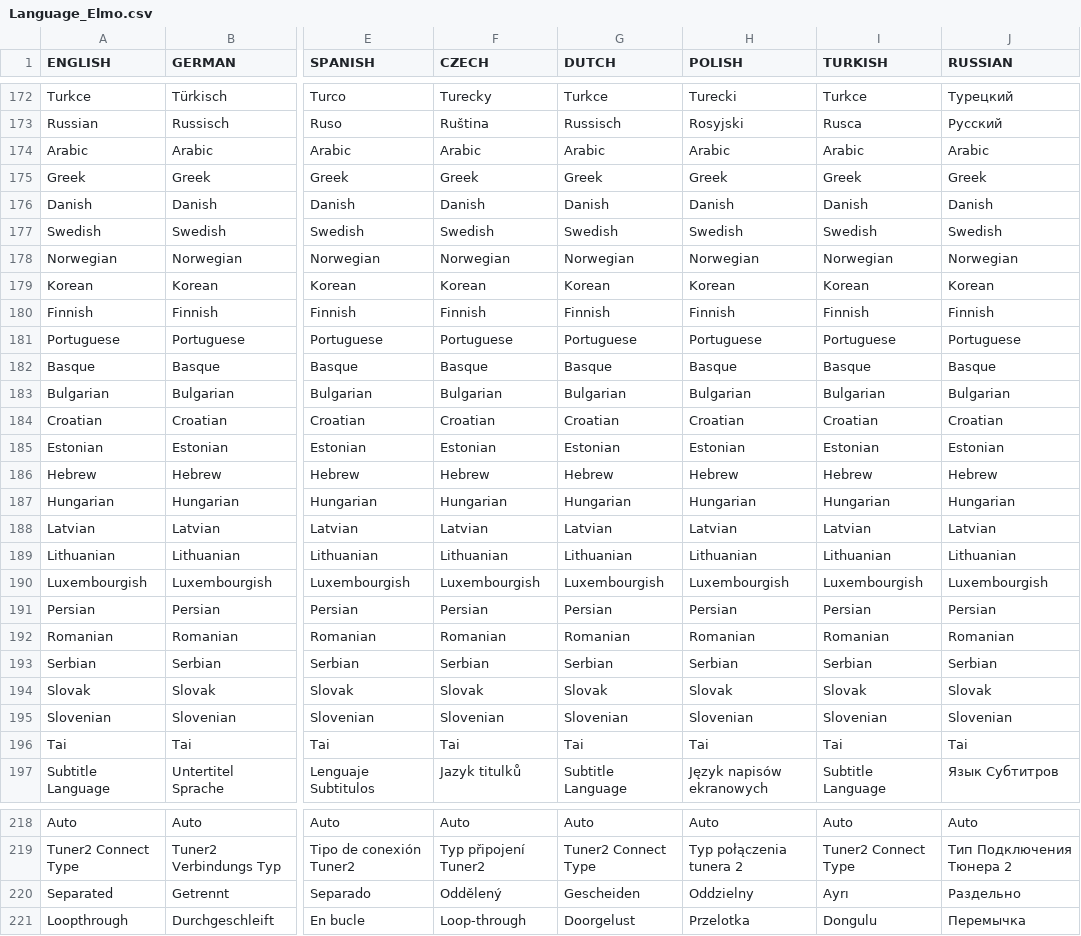
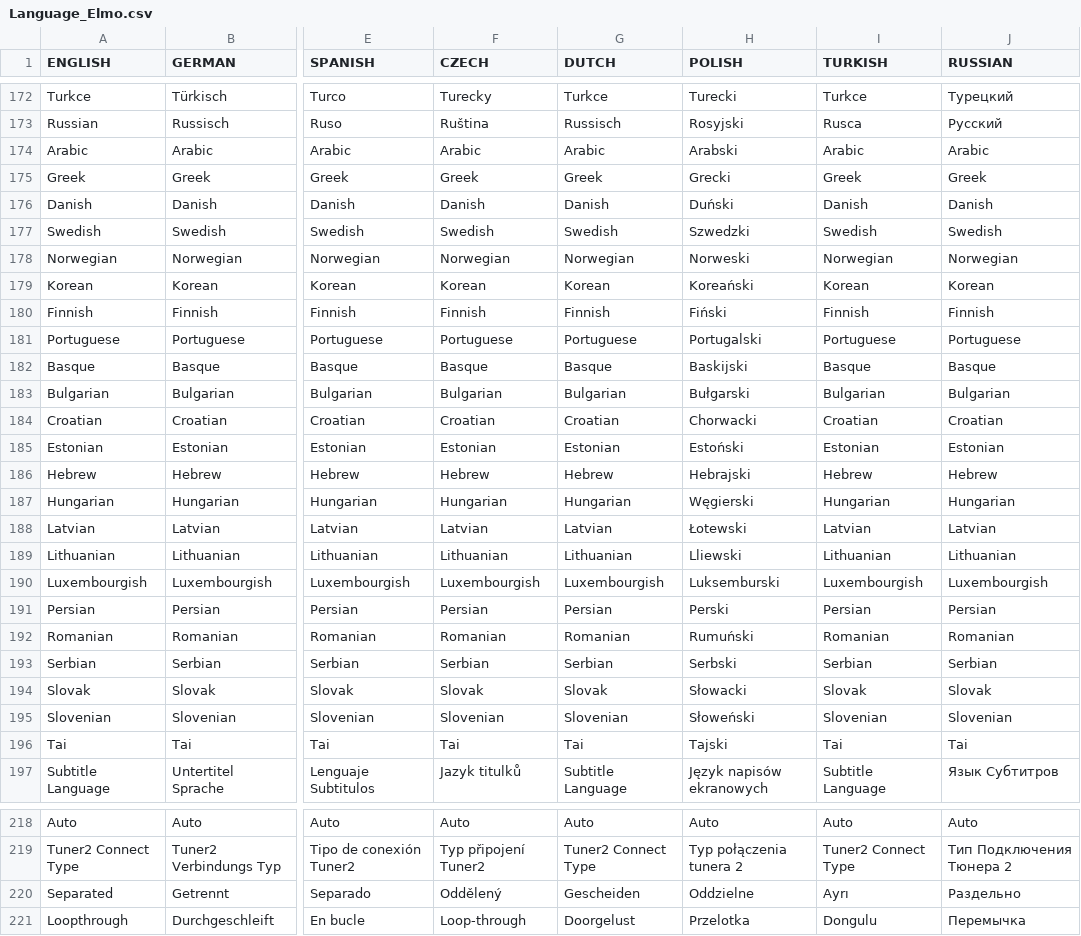
Before and after one commit to prismcube/script.mbox, a CSV file: pvr/gui/windows/Language_Elmo.csv, drawn as a sheet; only a part is shown, gaps mark what is left out; the diff covers the shown part only; the diff names each change by its address in the sheet, - before the commit and + after, or states it on an @@ line.

Commit message:
Updated MR_LANG ( Polish translation )

```diff
--- a/pvr/gui/windows/Language_Elmo.csv
+++ b/pvr/gui/windows/Language_Elmo.csv
-H174 (POLISH): Arabic
+H174 (POLISH): Arabski
-H175 (POLISH): Greek
+H175 (POLISH): Grecki
-H176 (POLISH): Danish
+H176 (POLISH): Duński
-H177 (POLISH): Swedish
+H177 (POLISH): Szwedzki
-H178 (POLISH): Norwegian
+H178 (POLISH): Norweski
-H179 (POLISH): Korean
+H179 (POLISH): Koreański
-H180 (POLISH): Finnish
+H180 (POLISH): Fiński
-H181 (POLISH): Portuguese
+H181 (POLISH): Portugalski
-H182 (POLISH): Basque
+H182 (POLISH): Baskijski
-H183 (POLISH): Bulgarian
+H183 (POLISH): Bułgarski
-H184 (POLISH): Croatian
+H184 (POLISH): Chorwacki
-H185 (POLISH): Estonian
+H185 (POLISH): Estoński
-H186 (POLISH): Hebrew
+H186 (POLISH): Hebrajski
-H187 (POLISH): Hungarian
+H187 (POLISH): Węgierski
-H188 (POLISH): Latvian
+H188 (POLISH): Łotewski
-H189 (POLISH): Lithuanian
+H189 (POLISH): Lliewski
-H190 (POLISH): Luxembourgish
+H190 (POLISH): Luksemburski
-H191 (POLISH): Persian
+H191 (POLISH): Perski
-H192 (POLISH): Romanian
+H192 (POLISH): Rumuński
-H193 (POLISH): Serbian
+H193 (POLISH): Serbski
-H194 (POLISH): Slovak
+H194 (POLISH): Słowacki
-H195 (POLISH): Slovenian
+H195 (POLISH): Słoweński
-H196 (POLISH): Tai
+H196 (POLISH): Tajski
-H220 (POLISH): Oddzielny
+H220 (POLISH): Oddzielne
```
Also changed, not shown: 29 edited cells elsewhere in this file, 6 other files.
